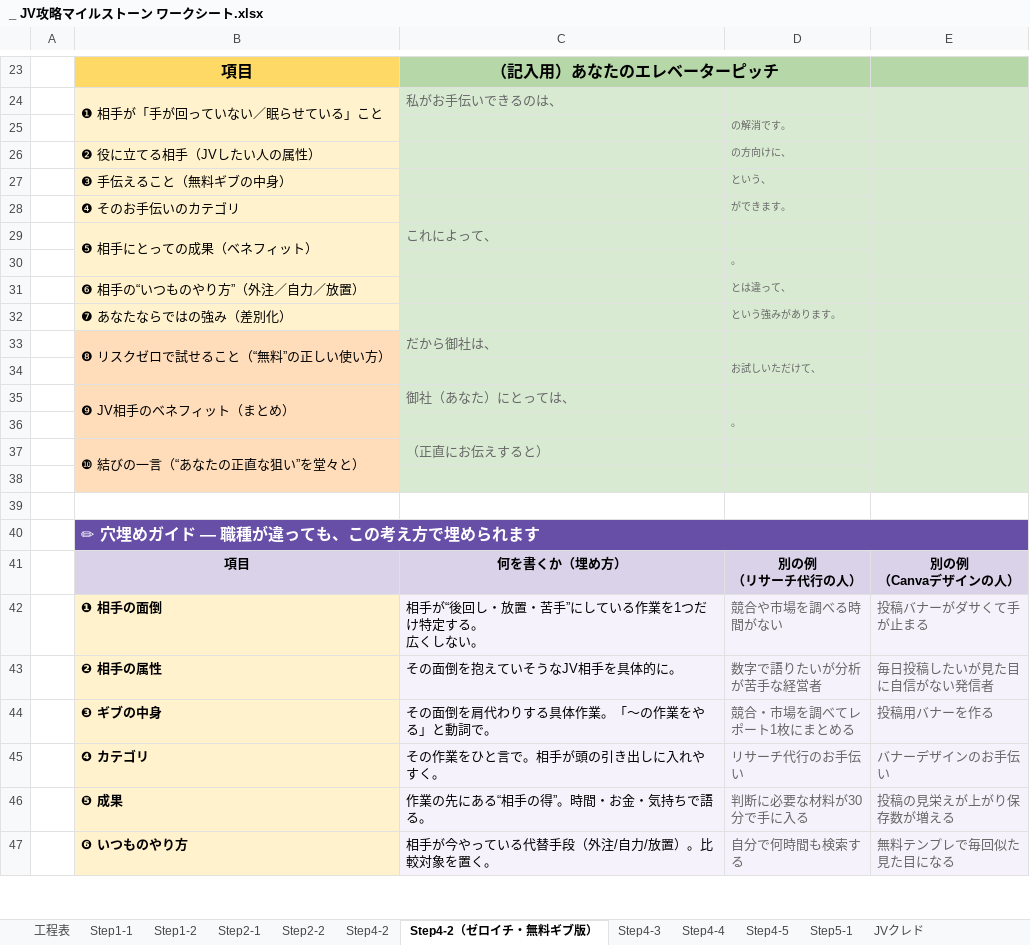
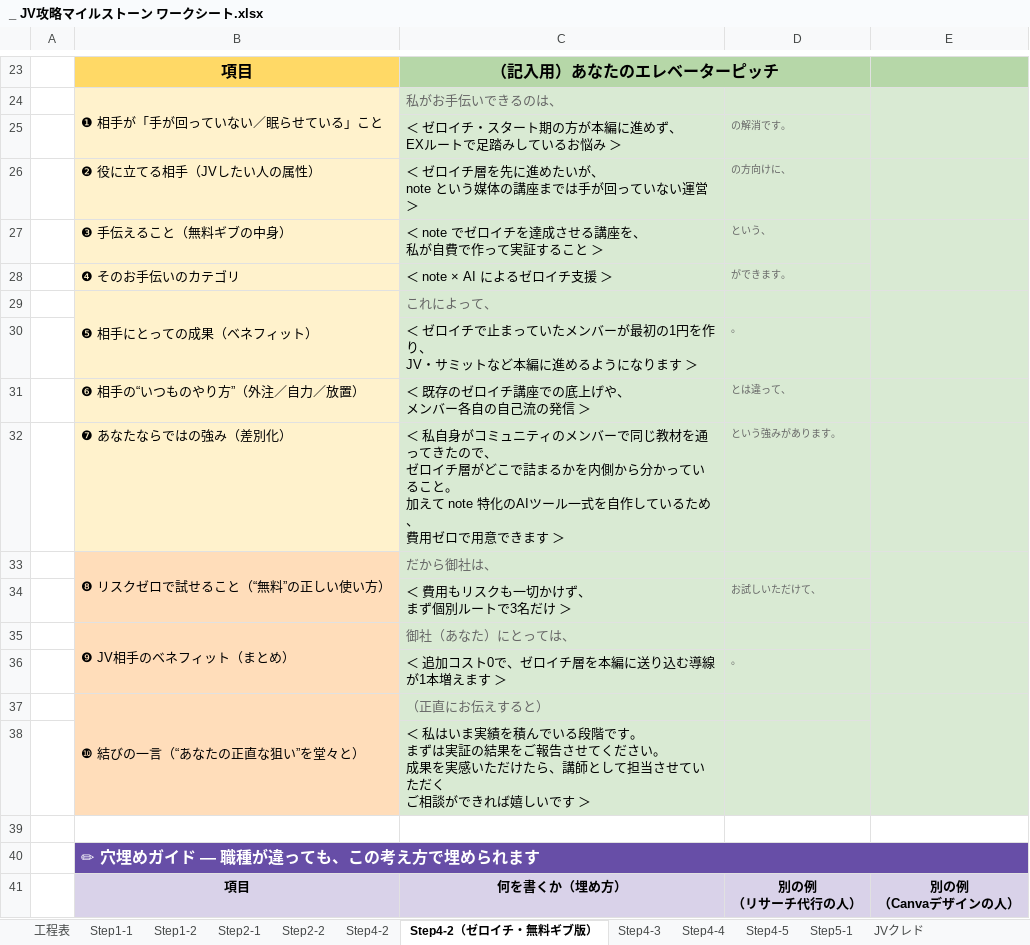
Before and after one commit to peacefantasy829-dotcom/JVmilestone, an Excel workbook: _ JV攻略マイルストーン ワークシート.xlsx, sheet Step4-2（ゼロイチ・無料ギブ版）, drawn as a sheet; only a part is shown, gaps mark what is left out; the shorter side is filled out with more unchanged rows; values as stored, in another font and other column widths than the file's, no borders; ↵ is a line break in a cell; the diff names each change by its address in the sheet, - before the commit and + after, or states it on an @@ line.

```diff
--- a/_ JV攻略マイルストーン ワークシート.xlsx (sheet Step4-2（ゼロイチ・無料ギブ版）)
+++ b/_ JV攻略マイルストーン ワークシート.xlsx (sheet Step4-2（ゼロイチ・無料ギブ版）)
-C25: (empty)
+C25: ＜ ゼロイチ・スタート期の方が本編に進めず、 ↵ EXルートで足踏みしているお悩み ＞
-C26: (empty)
+C26: ＜ ゼロイチ層を先に進めたいが、 ↵ note という媒体の講座までは手が回っていない運営 ＞
-C27: (empty)
+C27: ＜ note でゼロイチを達成させる講座を、 ↵ 私が自費で作って実証すること ＞
-C28: (empty)
+C28: ＜ note × AI によるゼロイチ支援 ＞
-C30: (empty)
+C30: ＜ ゼロイチで止まっていたメンバーが最初の1円を作り、 ↵ JV・サミットなど本編に進めるようになります ＞
-C31: (empty)
+C31: ＜ 既存のゼロイチ講座での底上げや、 ↵ メンバー各自の自己流の発信 ＞
-C32: (empty)
+C32: ＜ 私自身がコミュニティのメンバーで同じ教材を通ってきたので、 ↵ ゼロイチ層がどこで詰まるかを内側から分かっていること。 ↵ 加えて note 特化のAIツール一式を自作しているため、 ↵ 費用ゼロで用意できます ＞
-C34: (empty)
+C34: ＜ 費用もリスクも一切かけず、 ↵ まず個別ルートで3名だけ ＞
-C36: (empty)
+C36: ＜ 追加コスト0で、ゼロイチ層を本編に送り込む導線が1本増えます ＞
-C38: (empty)
+C38: ＜ 私はいま実績を積んでいる段階です。 ↵ まずは実証の結果をご報告させてください。 ↵ 成果を実感いただけたら、講師として担当させていただく ↵ ご相談ができれば嬉しいです ＞
```
Also changed, not shown: sheet 工程表.
